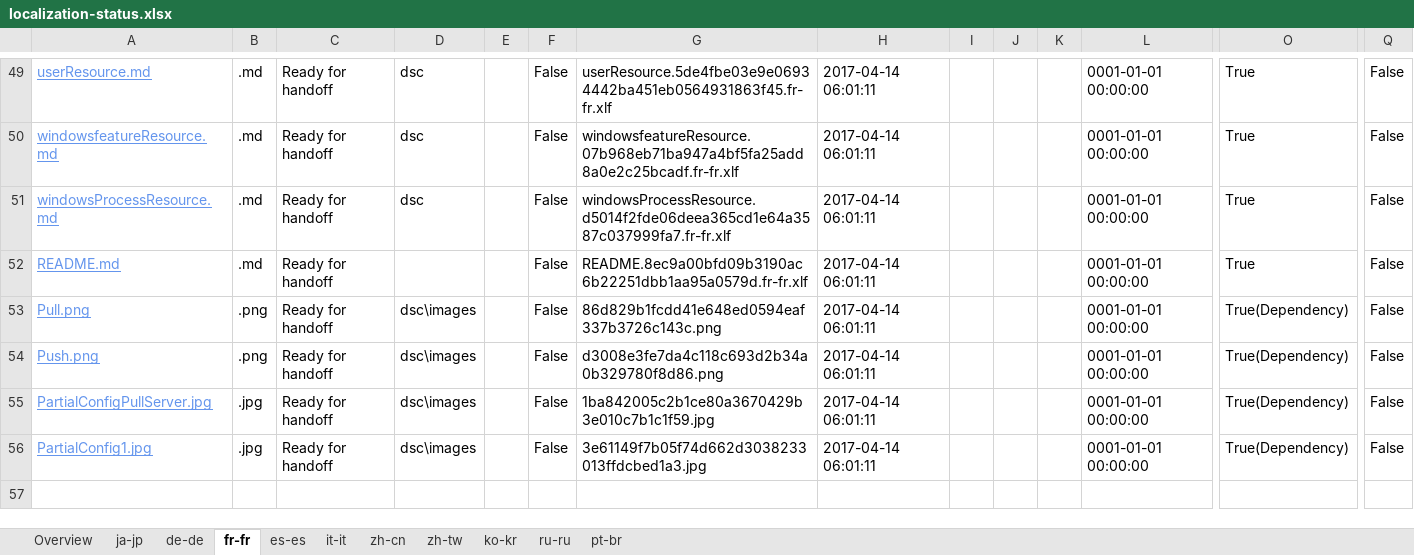
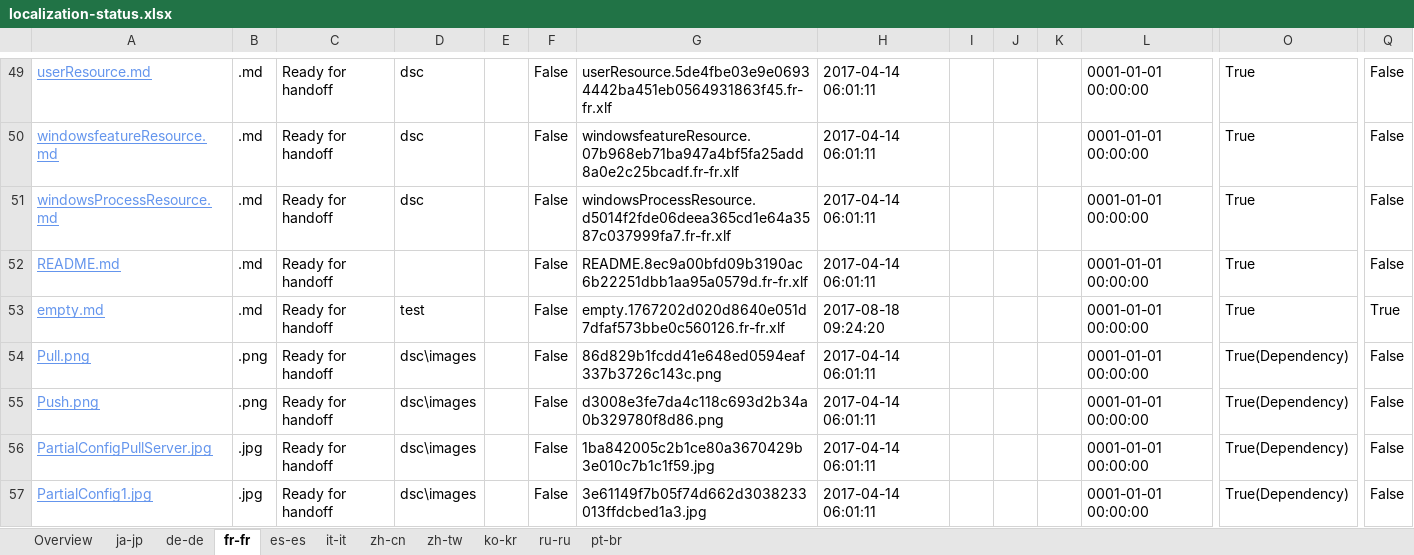
Before and after one commit to OpenLocalizationOrg/PowerShell-Docs.handback, an Excel workbook: ol-handback/OpenLocalizationOrg/PowerShell-Docs/live/localization-status.xlsx, sheet fr-fr, drawn as a sheet; only a part is shown, gaps mark what is left out; values as stored, in another font and other column widths than the file's, no borders; table styles not drawn; rows hold the shown columns only; the diff names each change by its address in the sheet, - before the commit and + after, or states it on an @@ line.

Commit message:
Generate Report for Handoff

```diff
--- a/ol-handback/OpenLocalizationOrg/PowerShell-Docs/live/localization-status.xlsx (sheet fr-fr)
+++ b/ol-handback/OpenLocalizationOrg/PowerShell-Docs/live/localization-status.xlsx (sheet fr-fr)
+row 53: empty.md | .md | Ready for handoff | test |  | False | empty.1767202d020d8640e051d7dfaf573bbe0c560126.fr-fr.xlf | 2017-08-18 09:24:20 |  |  |  | 0001-01-01 00:00:00 | True | True
```
Also changed, not shown: sheet Overview, sheet pt-br, sheet ja-jp, sheet de-de, sheet es-es, sheet it-it, 4 more sheets.
